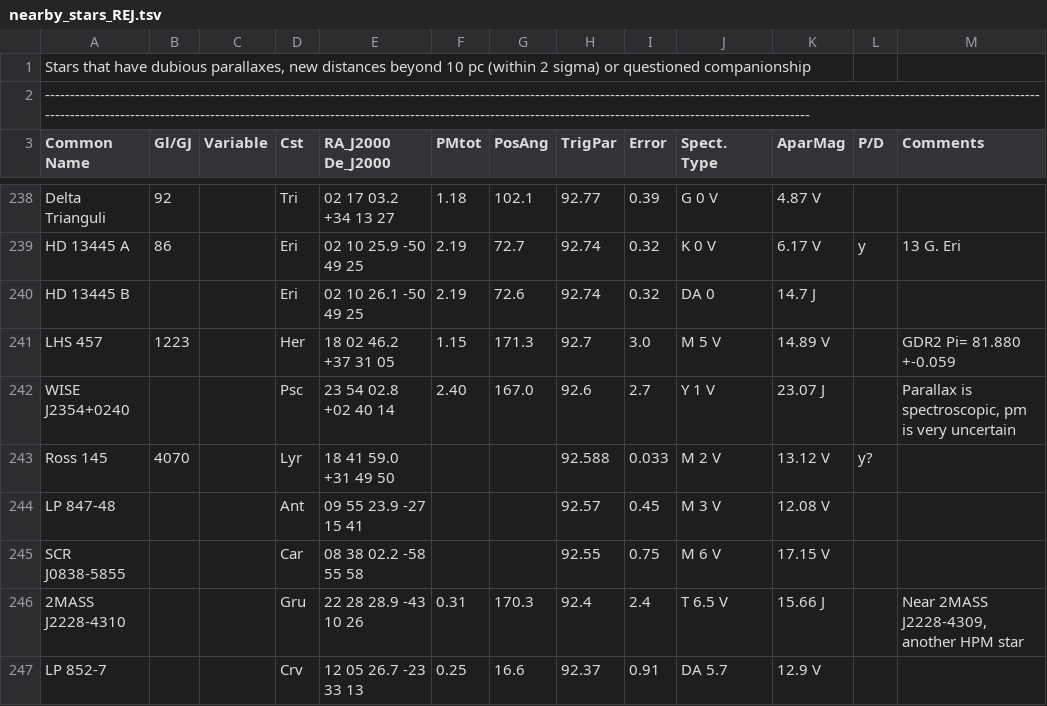
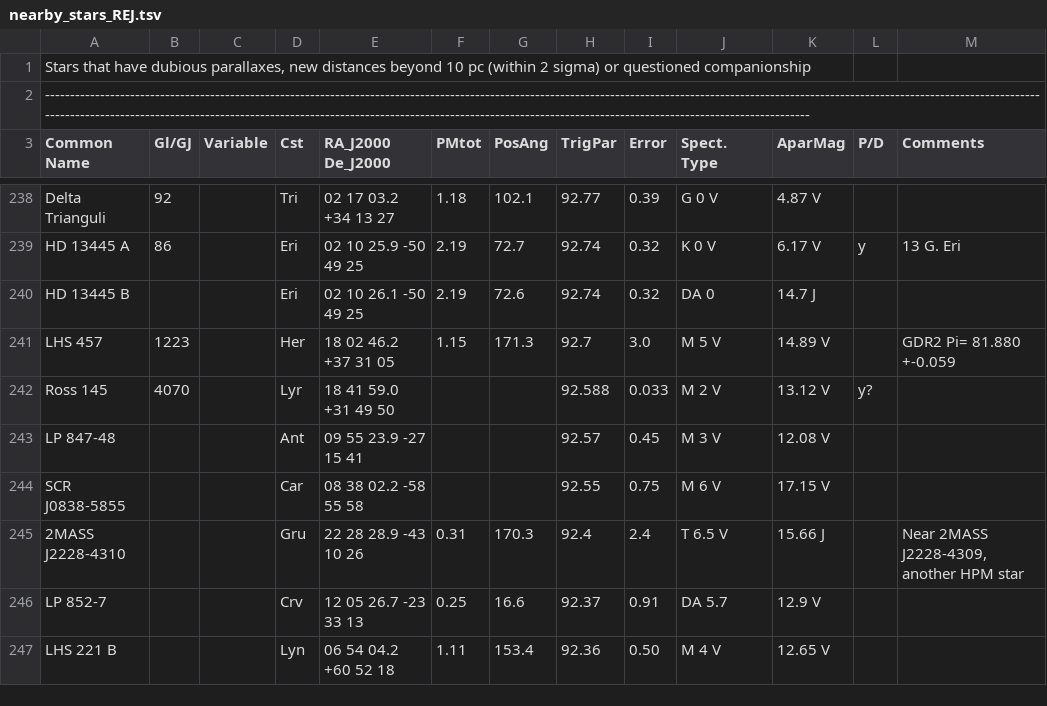
Before and after one commit to balessi/astro-lists, a TSV file: stars/nearby/nearby_stars_REJ.tsv, drawn as a sheet; only a part is shown, gaps mark what is left out; the shorter side is filled out with more unchanged rows.

```diff
--- a/stars/nearby/nearby_stars_REJ.tsv
+++ b/stars/nearby/nearby_stars_REJ.tsv
@@ -241,3 +241,2 @@ HD 13445 B            ;        ;          ;Eri  ;02 10 26.1 -50 49 25 ; 2.19 ; 7
 LHS 457               ;1223    ;          ;Her  ;18 02 46.2 +37 31 05 ; 1.15 ; 171.3 ;  92.7   ; 3.0   ; M 5   V     ; 14.89 V   ;   ;GDR2 Pi= 81.880 +-0.059
-WISE J2354+0240       ;        ;          ;Psc  ;23 54 02.8 +02 40 14 ; 2.40 ; 167.0 ;  92.6   ; 2.7   ; Y 1   V     ; 23.07 J   ;   ;Parallax is spectroscopic, pm is very uncertain
 Ross 145              ;4070    ;          ;Lyr  ;18 41 59.0 +31 49 50 ;      ;       ;  92.588 ; 0.033 ; M 2   V     ; 13.12 V   ; y?;
```
Also changed, not shown: stars/nearby/nearby_stars.tsv, 2 other files.
